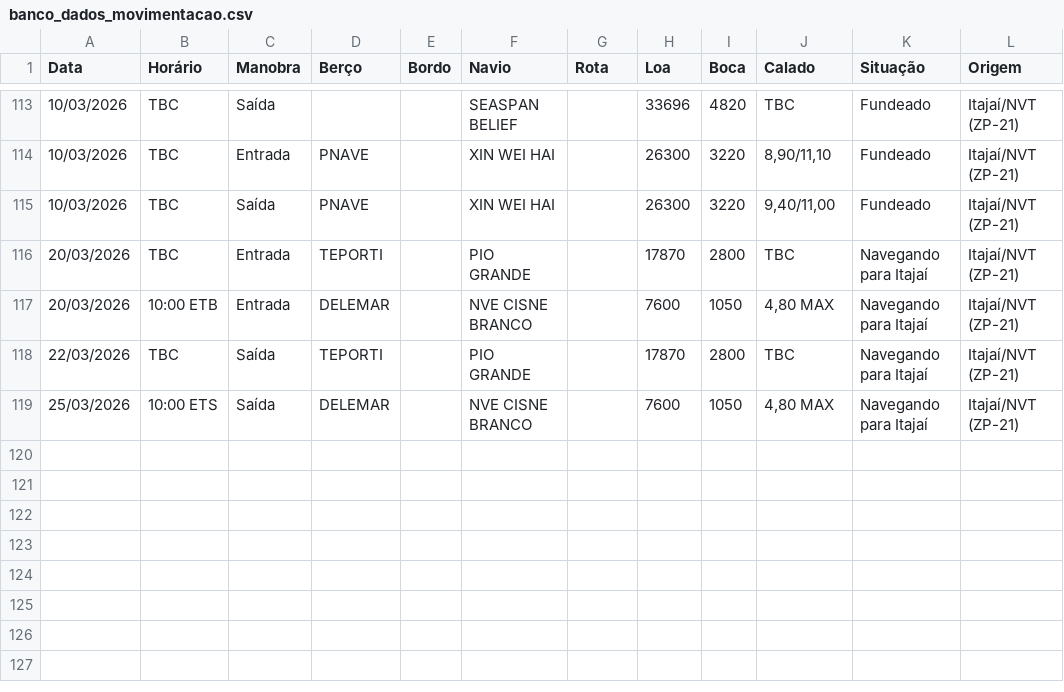
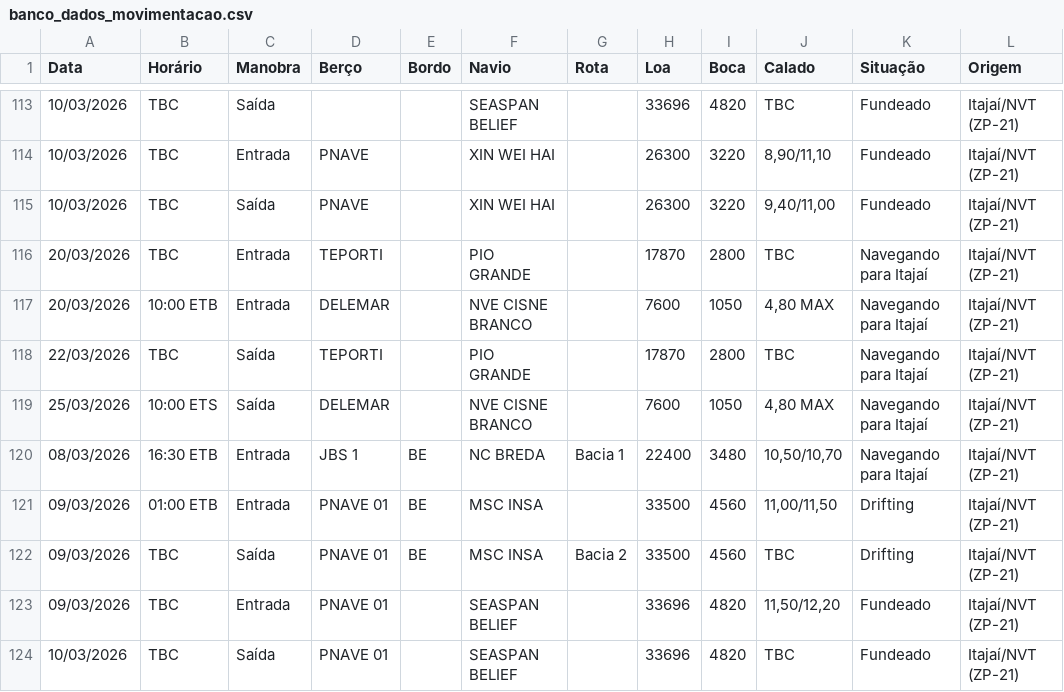
Before and after one commit to wagnerarins/monitoramento-portuario, a CSV file: banco_dados_movimentacao.csv, drawn as a sheet; only a part is shown, gaps mark what is left out.

```diff
--- a/banco_dados_movimentacao.csv
+++ b/banco_dados_movimentacao.csv
@@ -119 +119,6 @@
 25/03/2026,10:00 ETS,Saída,DELEMAR,,NVE CISNE BRANCO,,7600,1050,"4,80 MAX",Navegando para Itajaí,Itajaí/NVT (ZP-21)
+08/03/2026,16:30 ETB,Entrada,JBS 1,BE,NC BREDA,Bacia 1,22400,3480,"10,50/10,70",Navegando para Itajaí,Itajaí/NVT (ZP-21)
+09/03/2026,01:00 ETB,Entrada,PNAVE 01,BE,MSC INSA,,33500,4560,"11,00/11,50",Drifting,Itajaí/NVT (ZP-21)
+09/03/2026,TBC,Saída,PNAVE 01,BE,MSC INSA,Bacia 2,33500,4560,TBC,Drifting,Itajaí/NVT (ZP-21)
+09/03/2026,TBC,Entrada,PNAVE 01,,SEASPAN BELIEF,,33696,4820,"11,50/12,20",Fundeado,Itajaí/NVT (ZP-21)
+10/03/2026,TBC,Saída,PNAVE 01,,SEASPAN BELIEF,,33696,4820,TBC,Fundeado,Itajaí/NVT (ZP-21)
```
